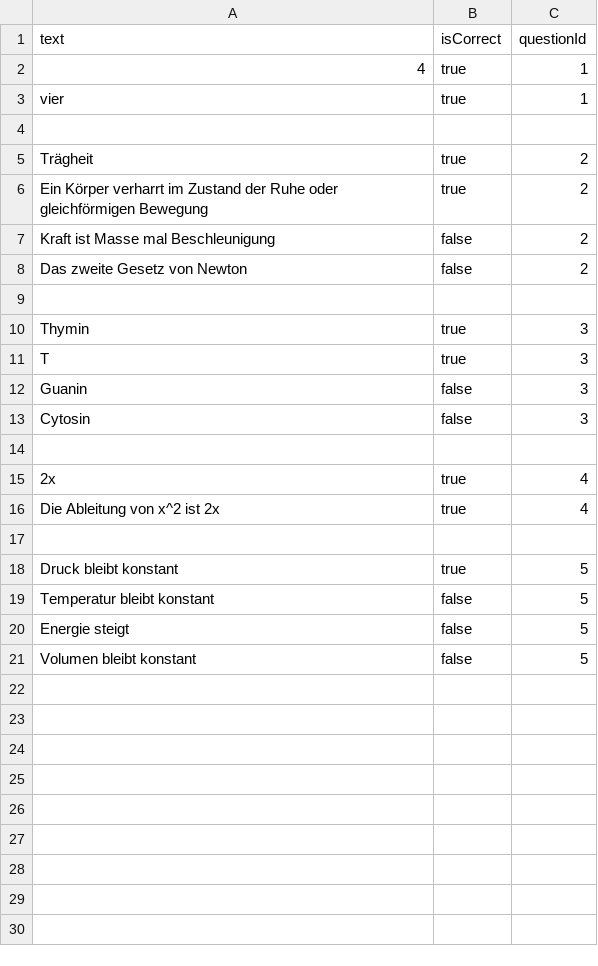
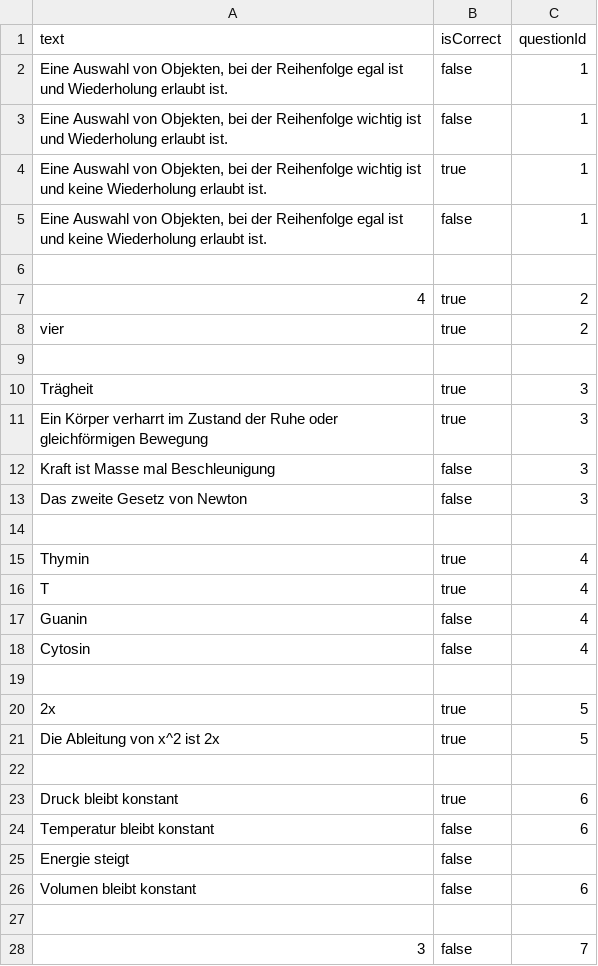
Before and after one commit to LearnHubDipl/Diplomarbeit, a CSV file: backend/mock-data/answer.csv, drawn as a sheet; only a part is shown; the diff covers the shown part only.

```diff
--- a/backend/mock-data/answer.csv
+++ b/backend/mock-data/answer.csv
@@ -1,21 +1,28 @@
 text,isCorrect,questionId
-"4",true,1
-"vier",true,1
+"Eine Auswahl von Objekten, bei der Reihenfolge egal ist und Wiederholung erlaubt ist.",false,1
+"Eine Auswahl von Objekten, bei der Reihenfolge wichtig ist und Wiederholung erlaubt ist.",false,1
+"Eine Auswahl von Objekten, bei der Reihenfolge wichtig ist und keine Wiederholung erlaubt ist.",true,1
+"Eine Auswahl von Objekten, bei der Reihenfolge egal ist und keine Wiederholung erlaubt ist.",false,1
 
-"Trägheit",true,2
-"Ein Körper verharrt im Zustand der Ruhe oder gleichförmigen Bewegung",true,2
-"Kraft ist Masse mal Beschleunigung",false,2
-"Das zweite Gesetz von Newton",false,2
+"4",true,2
+"vier",true,2
 
-"Thymin",true,3
-"T",true,3
-"Guanin",false,3
-"Cytosin",false,3
+"Trägheit",true,3
+"Ein Körper verharrt im Zustand der Ruhe oder gleichförmigen Bewegung",true,3
+"Kraft ist Masse mal Beschleunigung",false,3
+"Das zweite Gesetz von Newton",false,3
 
-"2x",true,4
-"Die Ableitung von x^2 ist 2x",true,4
+"Thymin",true,4
+"T",true,4
+"Guanin",false,4
+"Cytosin",false,4
 
-"Druck bleibt konstant",true,5
-"Temperatur bleibt konstant",false,5
-"Energie steigt",false,5
-"Volumen bleibt konstant",false,5
+"2x",true,5
+"Die Ableitung von x^2 ist 2x",true,5
+
+"Druck bleibt konstant",true,6
+"Temperatur bleibt konstant",false,6
+"Energie steigt",false,
+"Volumen bleibt konstant",false,6
+
+"3",false,7
```
Also changed, not shown: 3 added rows elsewhere in this file, backend/mock-data/media_file.csv, backend/mock-data/question.csv, 10 other files.
